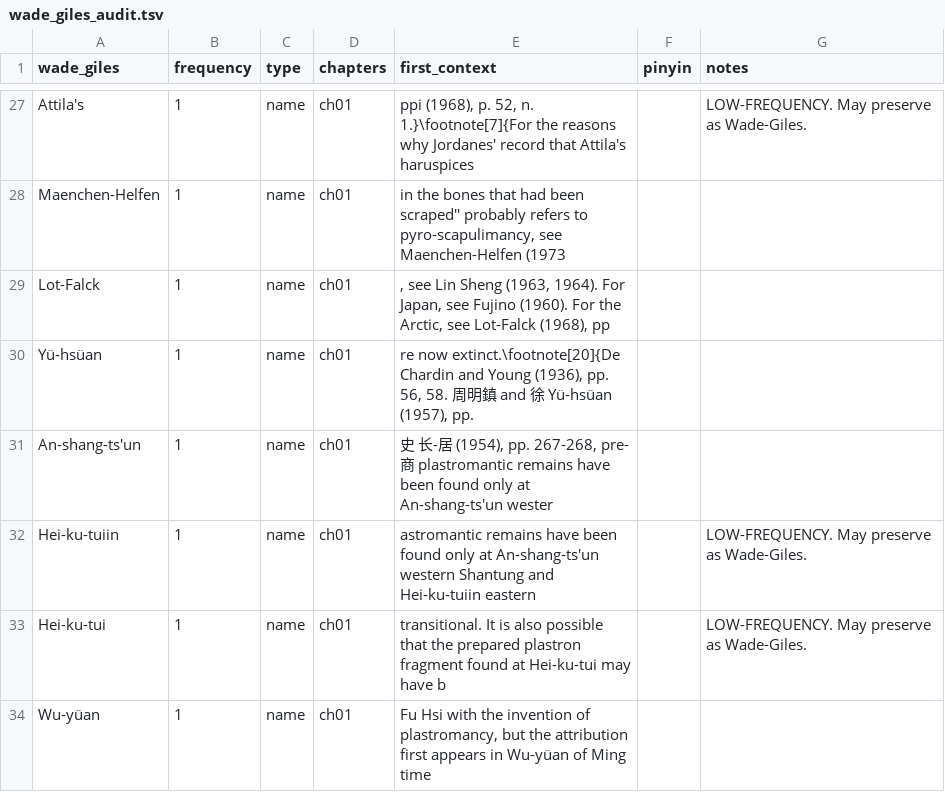
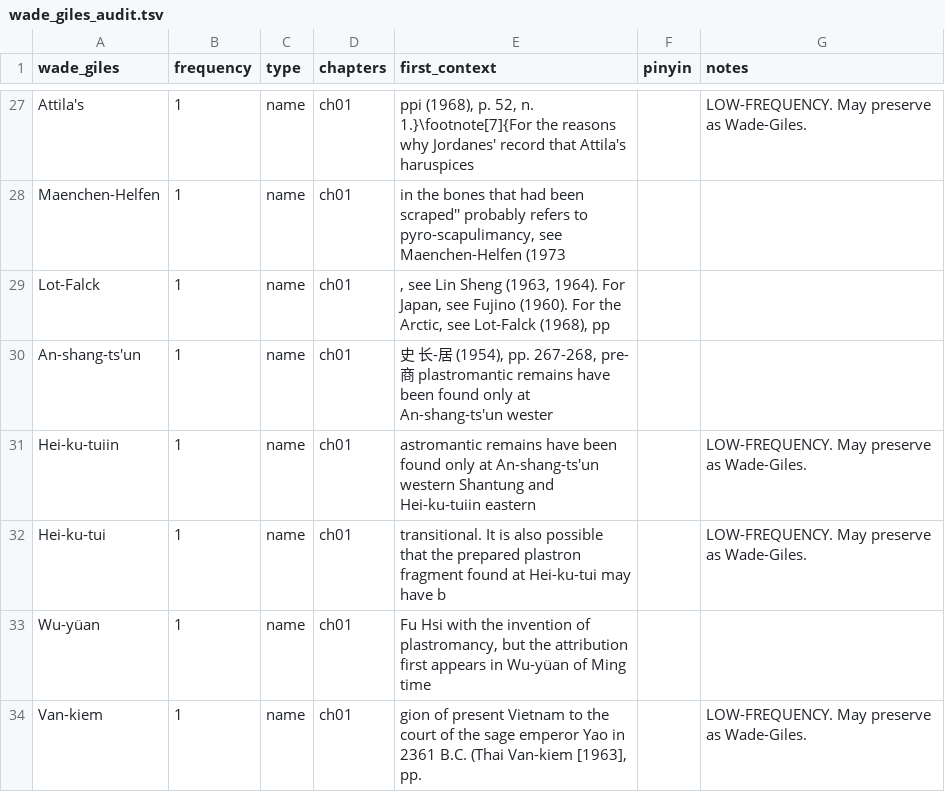
Before and after one commit to nh36/Keightley, a TSV file: data/wade_giles_audit.tsv, drawn as a sheet; only a part is shown, gaps mark what is left out; the shorter side is filled out with more unchanged rows.

```diff
--- a/data/wade_giles_audit.tsv
+++ b/data/wade_giles_audit.tsv
@@ -29,3 +29,2 @@ Maenchen-Helfen	1	name	ch01	in the bones that had been scraped'' probably refers
 Lot-Falck	1	name	ch01	, see Lin Sheng (1963, 1964). For Japan, see Fujino (1960). For the Arctic, see Lot-Falck (1968), pp		
-Yü-hsüan	1	name	ch01	re now extinct.\footnote[20]{De Chardin and Young (1936), pp. 56, 58. 周明鎮 and 徐 Yü-hsüan (1957), pp.		
 An-shang-ts'un	1	name	ch01	史 长-居 (1954), pp. 267-268, pre-商 plastromantic remains have been found only at An-shang-ts'un wester		
```
Also changed, not shown: data/wade_giles_resolved_history.tsv, 1 other file.
